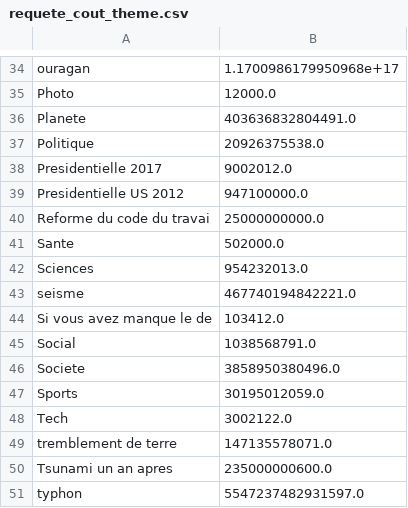
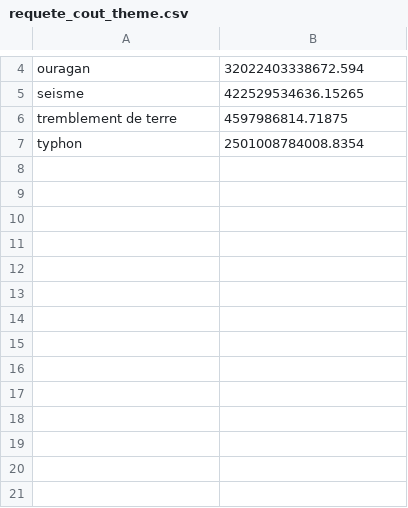
Before and after one commit to NicolasBroute/Projet_Tableau_de_Bord, a CSV file: Requetes/requete_cout_theme.csv, drawn as a sheet; only a part is shown, gaps mark what is left out; removed rows and columns are numbered as before the commit, all else as after; the diff covers the shown part only; the diff names each change by its address in the sheet, - before the commit and + after, or states it on an @@ line.

```diff
--- a/Requetes/requete_cout_theme.csv
+++ b/Requetes/requete_cout_theme.csv
-B4: 1.1700986179950968e+17
+B4: 32022403338672.594
-row 35: Photo | 12000.0
-row 36: Planete | 403636832804491.0
-row 37: Politique | 20926375538.0
-row 38: Presidentielle 2017 | 9002012.0
-row 39: Presidentielle US 2012 | 947100000.0
-row 40: Reforme du code du travai | 25000000000.0
-row 41: Sante | 502000.0
-row 42: Sciences | 954232013.0
-B5: 467740194842221.0
+B5: 422529534636.15265
-row 44: Si vous avez manque le de | 103412.0
-row 45: Social | 1038568791.0
-row 46: Societe | 3858950380496.0
-row 47: Sports | 30195012059.0
-row 48: Tech | 3002122.0
-B6: 147135578071.0
+B6: 4597986814.71875
-row 50: Tsunami un an apres | 235000000600.0
-B7: 5547237482931597.0
+B7: 2501008784008.8354
```
Also changed, not shown: 30 removed rows and 3 edited cells elsewhere in this file.
